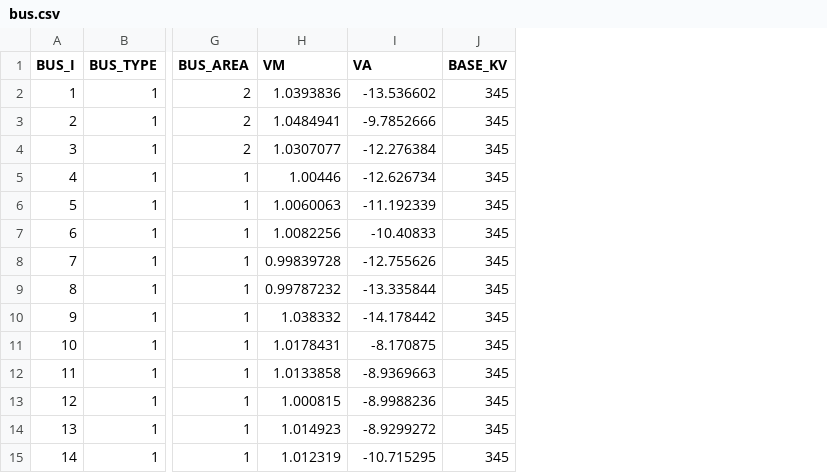
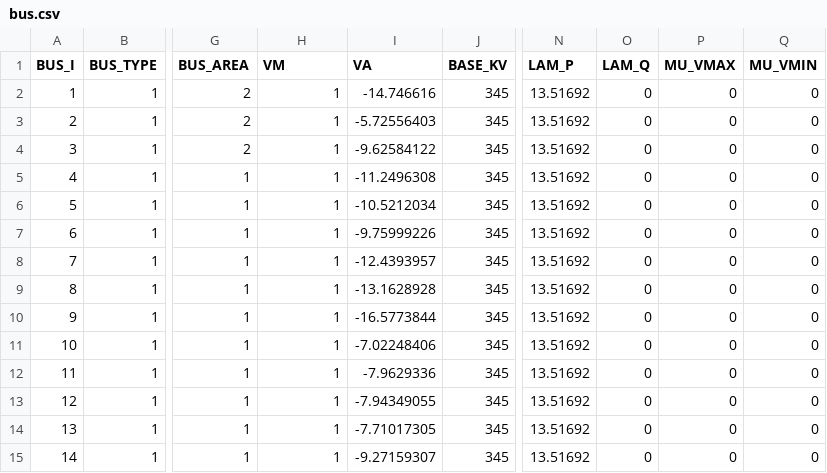
Before and after one commit to caseformat/new_england, a CSV file: bus.csv, drawn as a sheet; only a part is shown, gaps mark what is left out; the diff covers the shown part only; the diff names each change by its address in the sheet, - before the commit and + after, or states it on an @@ line.

```diff
--- a/bus.csv
+++ b/bus.csv
+column N (LAM_P), rows 2-15: all 13.51692
+column O (LAM_Q), rows 2-15: all 0
+column P (MU_VMAX), rows 2-15: all 0
+column Q (MU_VMIN), rows 2-15: all 0
-H2 (VM): 1.0393836
+H2 (VM): 1
-I2 (VA): -13.536602
+I2 (VA): -14.746616
-H3 (VM): 1.0484941
+H3 (VM): 1
-I3 (VA): -9.7852666
+I3 (VA): -5.72556403
-H4 (VM): 1.0307077
+H4 (VM): 1
-I4 (VA): -12.276384
+I4 (VA): -9.62584122
-H5 (VM): 1.00446
+H5 (VM): 1
-I5 (VA): -12.626734
+I5 (VA): -11.2496308
-H6 (VM): 1.0060063
+H6 (VM): 1
-I6 (VA): -11.192339
+I6 (VA): -10.5212034
-H7 (VM): 1.0082256
+H7 (VM): 1
-I7 (VA): -10.40833
+I7 (VA): -9.75999226
-H8 (VM): 0.99839728
+H8 (VM): 1
-I8 (VA): -12.755626
+I8 (VA): -12.4393957
-H9 (VM): 0.99787232
+H9 (VM): 1
-I9 (VA): -13.335844
+I9 (VA): -13.1628928
-H10 (VM): 1.038332
+H10 (VM): 1
-I10 (VA): -14.178442
+I10 (VA): -16.5773844
-H11 (VM): 1.0178431
+H11 (VM): 1
-I11 (VA): -8.170875
+I11 (VA): -7.02248406
-H12 (VM): 1.0133858
+H12 (VM): 1
-I12 (VA): -8.9369663
+I12 (VA): -7.9629336
-H13 (VM): 1.000815
+H13 (VM): 1
-I13 (VA): -8.9988236
+I13 (VA): -7.94349055
-H14 (VM): 1.014923
+H14 (VM): 1
-I14 (VA): -8.9299272
+I14 (VA): -7.71017305
-H15 (VM): 1.012319
+H15 (VM): 1
-I15 (VA): -10.715295
+I15 (VA): -9.27159307
```
Also changed, not shown: 49 edited cells elsewhere in this file, branch.csv, gen.csv.
